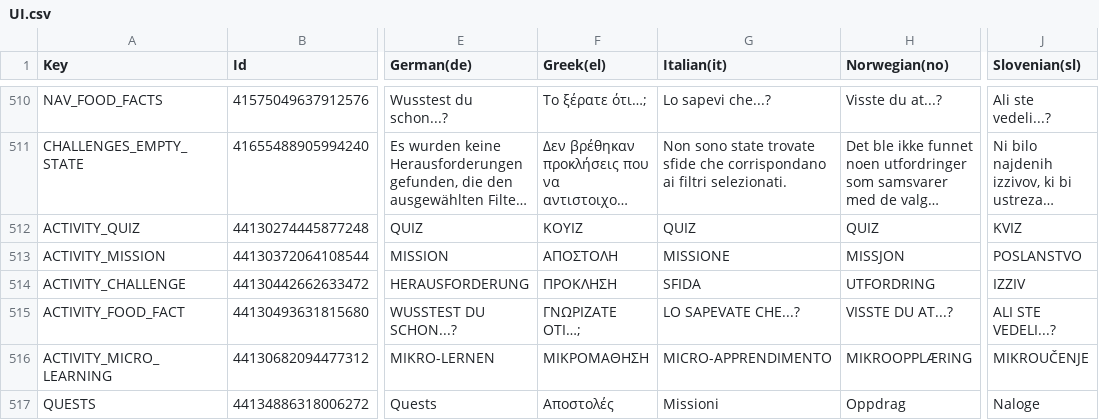
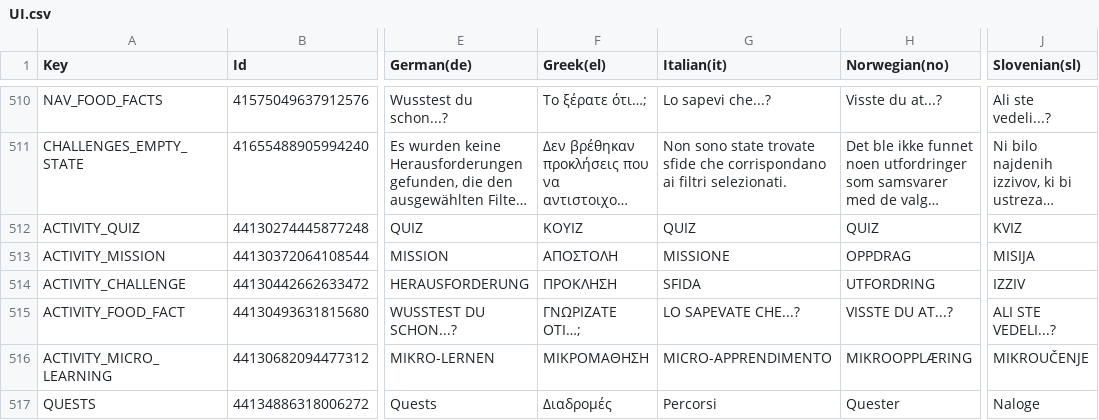
Before and after one commit to spherical-pixel/foodmission-app, a CSV file: Assets/Foodmission/localization/CSV/UI.csv, drawn as a sheet; only a part is shown, gaps mark what is left out; long unchanged cells end in …; the diff covers the shown part only; the diff names each change by its address in the sheet, - before the commit and + after, or states it on an @@ line.

Commit message:
fix(localization): distinct quest, mission and challenge terms in every language
Partner feedback: Norwegian used "oppdrag" for both quest and mission.
Each language now keeps three distinct terms (no: quest/oppdrag/
utfordring, el: διαδρομή/αποστολή/πρόκληση, it: percorso/missione/sfida,
nl: opdracht/missie/uitdaging), with the Dutch, Polish and Slovenian
outliers aligned and QUEST_ACTIVE translated everywhere. Also: no
"Ansvarlig for matinnkjøp" for the shopping responsibility label and
"varer" for shopping list items; sl "MISIJA" and "Zamenjaj nalogo".

```diff
--- a/Assets/Foodmission/localization/CSV/UI.csv
+++ b/Assets/Foodmission/localization/CSV/UI.csv
-H513 (Norwegian(no)): MISSJON
+H513 (Norwegian(no)): OPPDRAG
-J513 (Slovenian(sl)): POSLANSTVO
+J513 (Slovenian(sl)): MISIJA
-F517 (Greek(el)): Αποστολές
+F517 (Greek(el)): Διαδρομές
-G517 (Italian(it)): Missioni
+G517 (Italian(it)): Percorsi
-H517 (Norwegian(no)): Oppdrag
+H517 (Norwegian(no)): Quester
```
Also changed, not shown: 97 edited cells elsewhere in this file, 8 other files.
